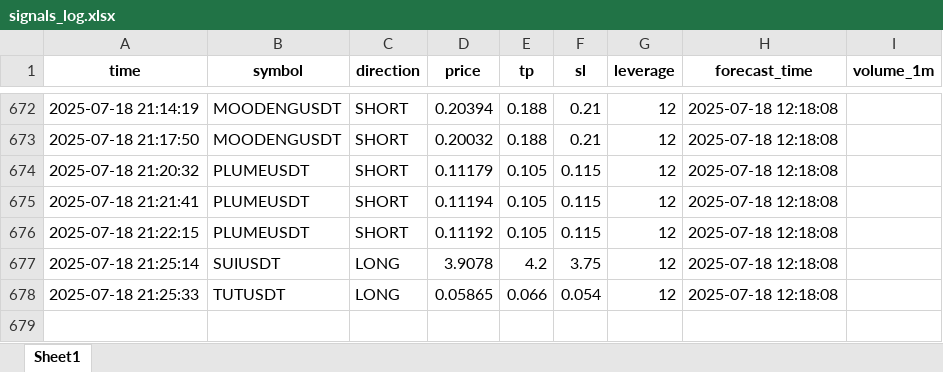
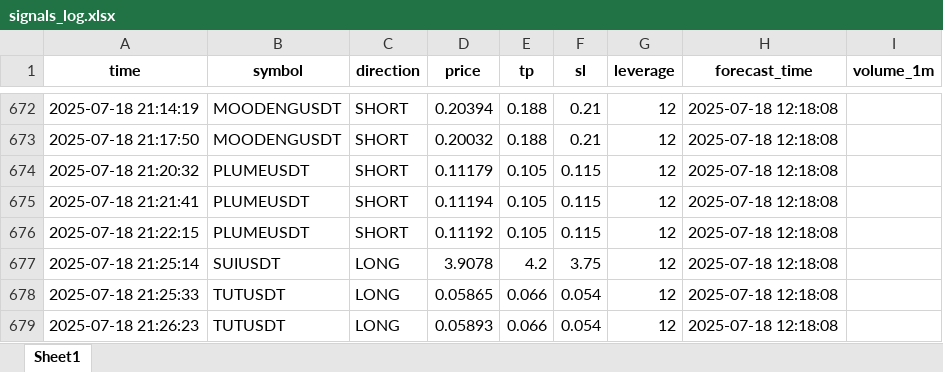
Before and after one commit to brybarrett/crypto-signals, an Excel workbook: signals_log.xlsx, sheet Sheet1, drawn as a sheet; only a part is shown, gaps mark what is left out; values as stored, in another font and other column widths than the file's, no borders; the diff names each change by its address in the sheet, - before the commit and + after, or states it on an @@ line.

Commit message:
Добавлен сигнал TUTUSDT (LONG)

```diff
--- a/signals_log.xlsx (sheet Sheet1)
+++ b/signals_log.xlsx (sheet Sheet1)
+row 679: 2025-07-18 21:26:23 | TUTUSDT | LONG | 0.05893 | 0.066 | 0.054 | 12 | 2025-07-18 12:18:08
```
